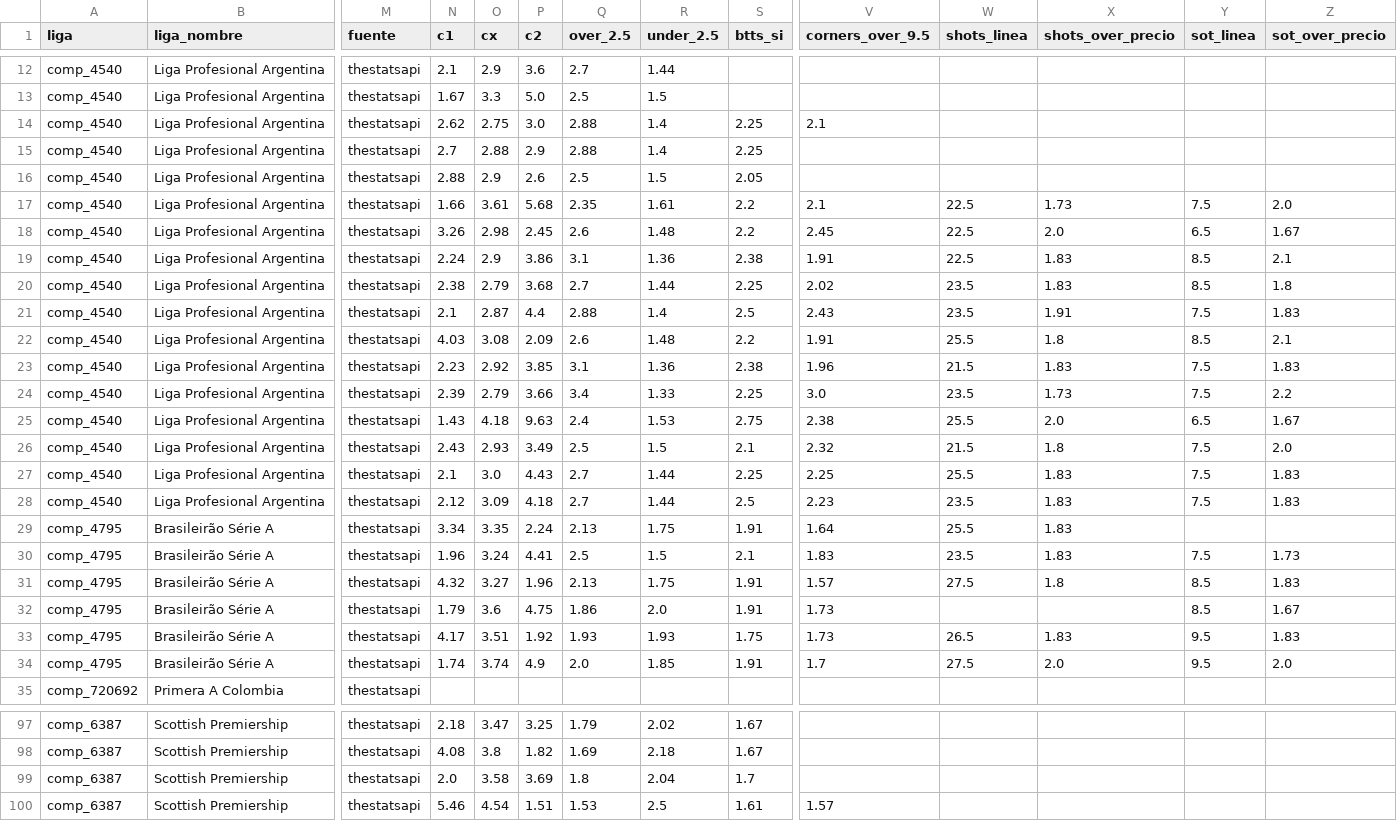
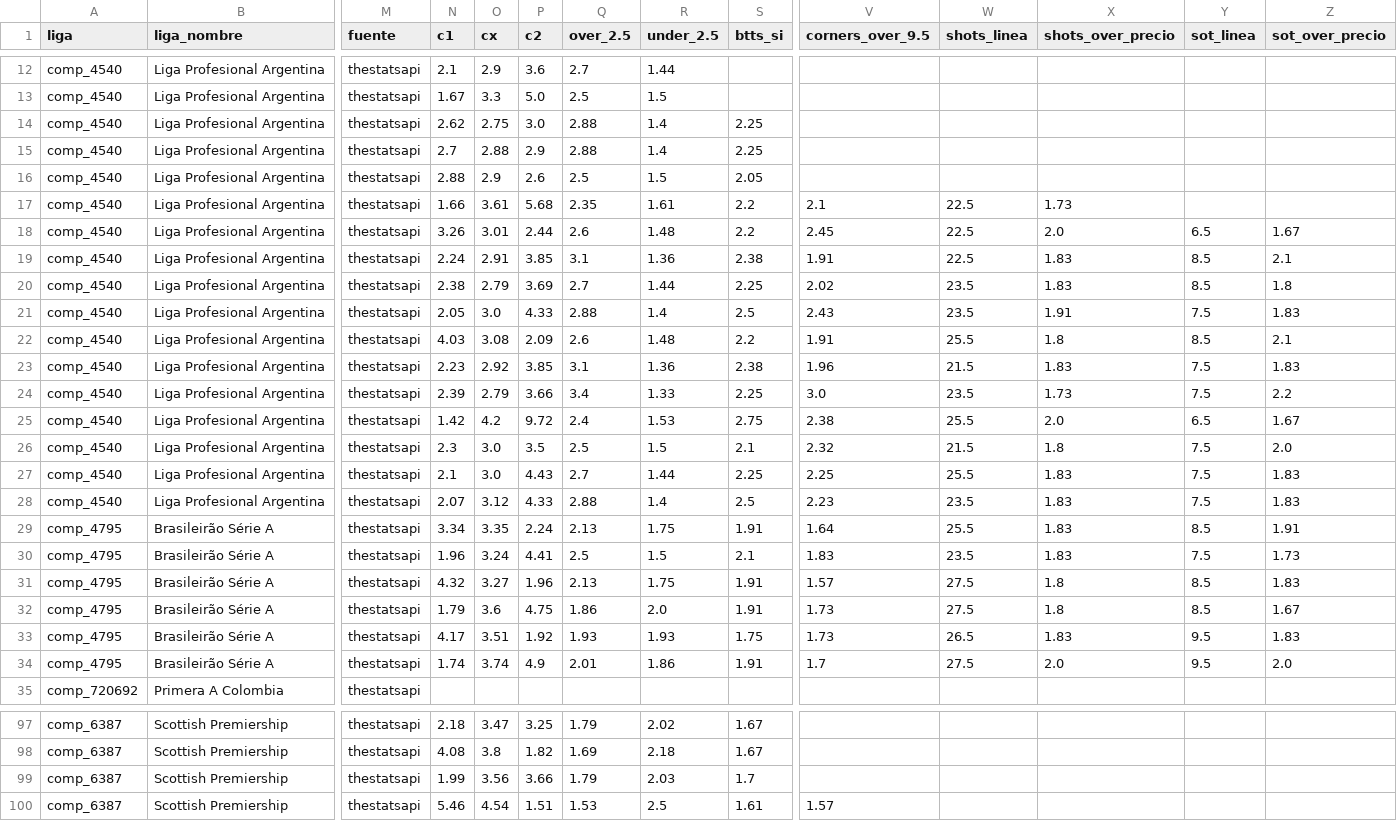
Before and after one commit to Sportpicks/SportPicks-Ligas, a CSV file: Data/partidos/proximos.csv, drawn as a sheet; only a part is shown, gaps mark what is left out; the diff covers the shown part only; the diff names each change by its address in the sheet, - before the commit and + after, or states it on an @@ line.

```diff
--- a/Data/partidos/proximos.csv
+++ b/Data/partidos/proximos.csv
-V14 (corners_over_9.5): 2.1
+V14 (corners_over_9.5): (empty)
-Y17 (sot_linea): 7.5
+Y17 (sot_linea): (empty)
-Z17 (sot_over_precio): 2.0
+Z17 (sot_over_precio): (empty)
-O18 (cx): 2.98
+O18 (cx): 3.01
-P18 (c2): 2.45
+P18 (c2): 2.44
-O19 (cx): 2.9
+O19 (cx): 2.91
-P19 (c2): 3.86
+P19 (c2): 3.85
-P20 (c2): 3.68
+P20 (c2): 3.69
-N21 (c1): 2.1
+N21 (c1): 2.05
-O21 (cx): 2.87
+O21 (cx): 3.0
-P21 (c2): 4.4
+P21 (c2): 4.33
-N25 (c1): 1.43
+N25 (c1): 1.42
-O25 (cx): 4.18
+O25 (cx): 4.2
-P25 (c2): 9.63
+P25 (c2): 9.72
-N26 (c1): 2.43
+N26 (c1): 2.3
-O26 (cx): 2.93
+O26 (cx): 3.0
-P26 (c2): 3.49
+P26 (c2): 3.5
-N28 (c1): 2.12
+N28 (c1): 2.07
-O28 (cx): 3.09
+O28 (cx): 3.12
-P28 (c2): 4.18
+P28 (c2): 4.33
-Q28 (over_2.5): 2.7
+Q28 (over_2.5): 2.88
-R28 (under_2.5): 1.44
+R28 (under_2.5): 1.4
-Y29 (sot_linea): (empty)
+Y29 (sot_linea): 8.5
-Z29 (sot_over_precio): (empty)
+Z29 (sot_over_precio): 1.91
-W32 (shots_linea): (empty)
+W32 (shots_linea): 27.5
-X32 (shots_over_precio): (empty)
+X32 (shots_over_precio): 1.8
-Q34 (over_2.5): 2.0
+Q34 (over_2.5): 2.01
-R34 (under_2.5): 1.85
+R34 (under_2.5): 1.86
-N99 (c1): 2.0
+N99 (c1): 1.99
-O99 (cx): 3.58
+O99 (cx): 3.56
-P99 (c2): 3.69
+P99 (c2): 3.66
-Q99 (over_2.5): 1.8
+Q99 (over_2.5): 1.79
-R99 (under_2.5): 2.04
+R99 (under_2.5): 2.03
```
Also changed, not shown: 81 edited cells elsewhere in this file, Data/historial_picks.csv, Data/predicciones_log.csv, 4 other files.
